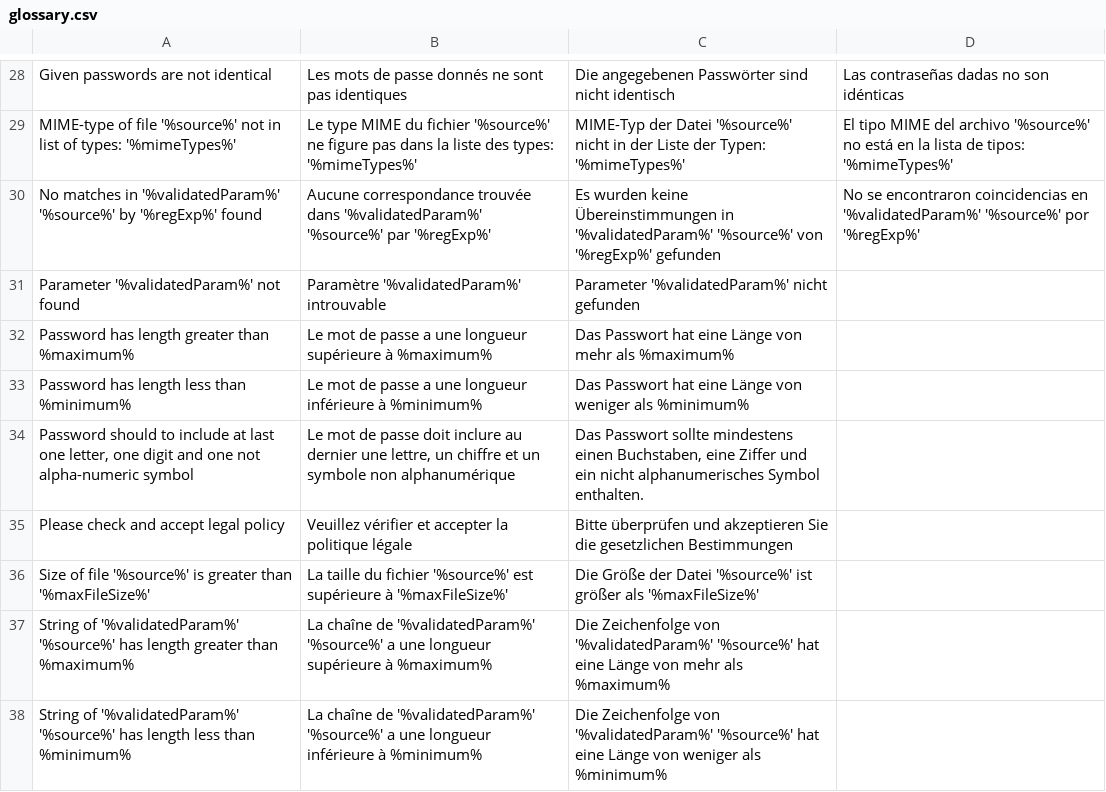
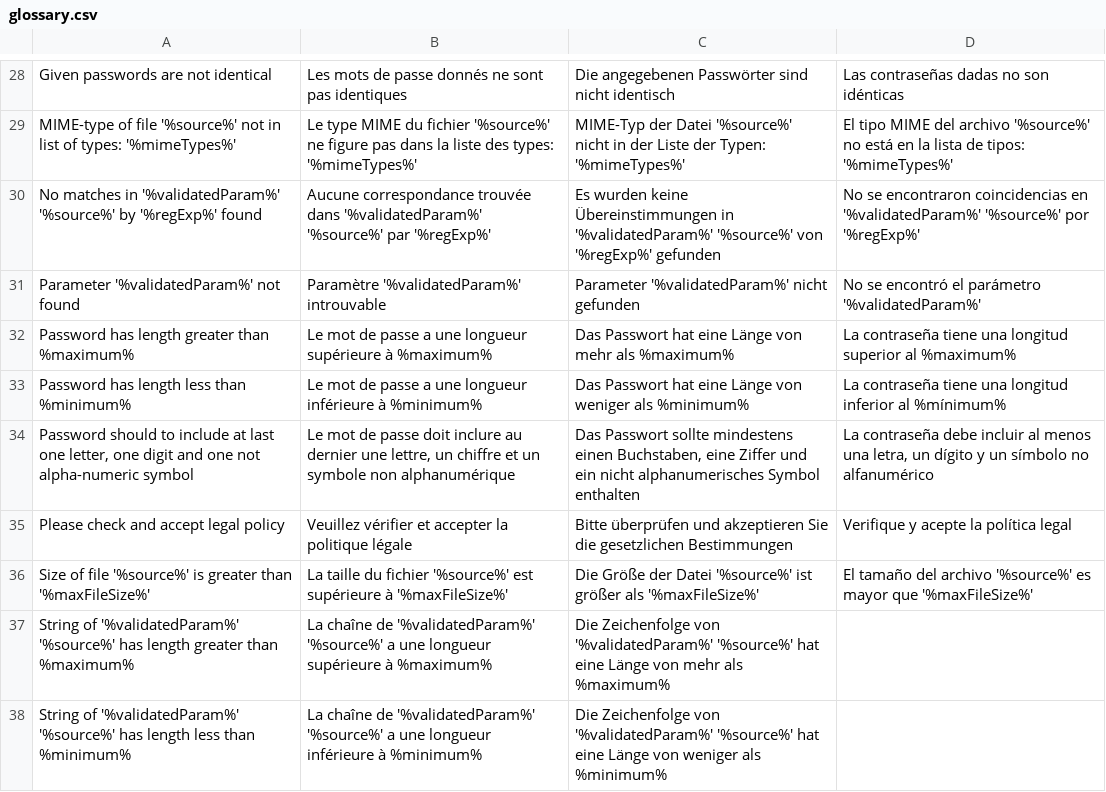
Before and after one commit to igor1999/GI, a CSV file: GI/Validator/I18n/Glossary/source/glossary.csv, drawn as a sheet; only a part is shown, gaps mark what is left out.

Commit message:
Validator i18n

```diff
--- a/GI/Validator/I18n/Glossary/source/glossary.csv
+++ b/GI/Validator/I18n/Glossary/source/glossary.csv
@@ -30,8 +30,8 @@ MIME-type of file '%source%' not in list of types: '%mimeTypes%'|Le type MIME du
 No matches in '%validatedParam%' '%source%' by '%regExp%' found|Aucune correspondance trouvée dans '%validatedParam%' '%source%' par '%regExp%'|Es wurden keine Übereinstimmungen in '%validatedParam%' '%source%' von '%regExp%' gefunden|No se encontraron coincidencias en '%validatedParam%' '%source%' por '%regExp%'
-Parameter '%validatedParam%' not found|Paramètre '%validatedParam%' introuvable|Parameter '%validatedParam%' nicht gefunden
-Password has length greater than %maximum%|Le mot de passe a une longueur supérieure à %maximum%|Das Passwort hat eine Länge von mehr als %maximum%
-Password has length less than %minimum%|Le mot de passe a une longueur inférieure à %minimum%|Das Passwort hat eine Länge von weniger als %minimum%
-Password should to include at last one letter, one digit and one not alpha-numeric symbol|Le mot de passe doit inclure au dernier une lettre, un chiffre et un symbole non alphanumérique|Das Passwort sollte mindestens einen Buchstaben, eine Ziffer und ein nicht alphanumerisches Symbol enthalten.
-Please check and accept legal policy|Veuillez vérifier et accepter la politique légale|Bitte überprüfen und akzeptieren Sie die gesetzlichen Bestimmungen
-Size of file '%source%' is greater than '%maxFileSize%'|La taille du fichier '%source%' est supérieure à '%maxFileSize%'|Die Größe der Datei '%source%' ist größer als '%maxFileSize%'
+Parameter '%validatedParam%' not found|Paramètre '%validatedParam%' introuvable|Parameter '%validatedParam%' nicht gefunden|No se encontró el parámetro '%validatedParam%'
+Password has length greater than %maximum%|Le mot de passe a une longueur supérieure à %maximum%|Das Passwort hat eine Länge von mehr als %maximum%|La contraseña tiene una longitud superior al %maximum%
+Password has length less than %minimum%|Le mot de passe a une longueur inférieure à %minimum%|Das Passwort hat eine Länge von weniger als %minimum%|La contraseña tiene una longitud inferior al %mínimum%
+Password should to include at last one letter, one digit and one not alpha-numeric symbol|Le mot de passe doit inclure au dernier une lettre, un chiffre et un symbole non alphanumérique|Das Passwort sollte mindestens einen Buchstaben, eine Ziffer und ein nicht alphanumerisches Symbol enthalten|La contraseña debe incluir al menos una letra, un dígito y un símbolo no alfanumérico
+Please check and accept legal policy|Veuillez vérifier et accepter la politique légale|Bitte überprüfen und akzeptieren Sie die gesetzlichen Bestimmungen|Verifique y acepte la política legal
+Size of file '%source%' is greater than '%maxFileSize%'|La taille du fichier '%source%' est supérieure à '%maxFileSize%'|Die Größe der Datei '%source%' ist größer als '%maxFileSize%'|El tamaño del archivo '%source%' es mayor que '%maxFileSize%'
 String of '%validatedParam%' '%source%' has length greater than %maximum%|La chaîne de '%validatedParam%' '%source%' a une longueur supérieure à %maximum%|Die Zeichenfolge von '%validatedParam%' '%source%' hat eine Länge von mehr als %maximum%
```
